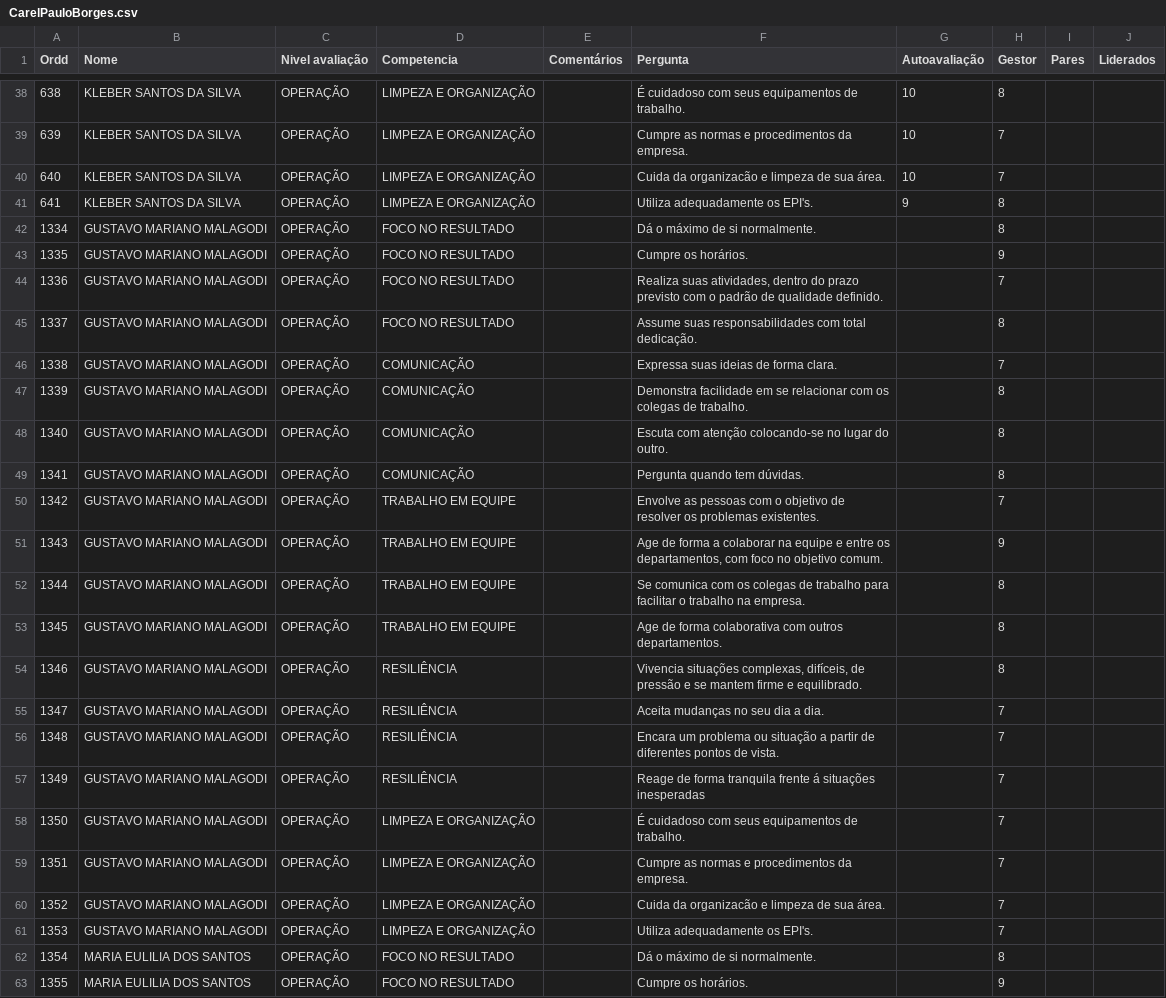
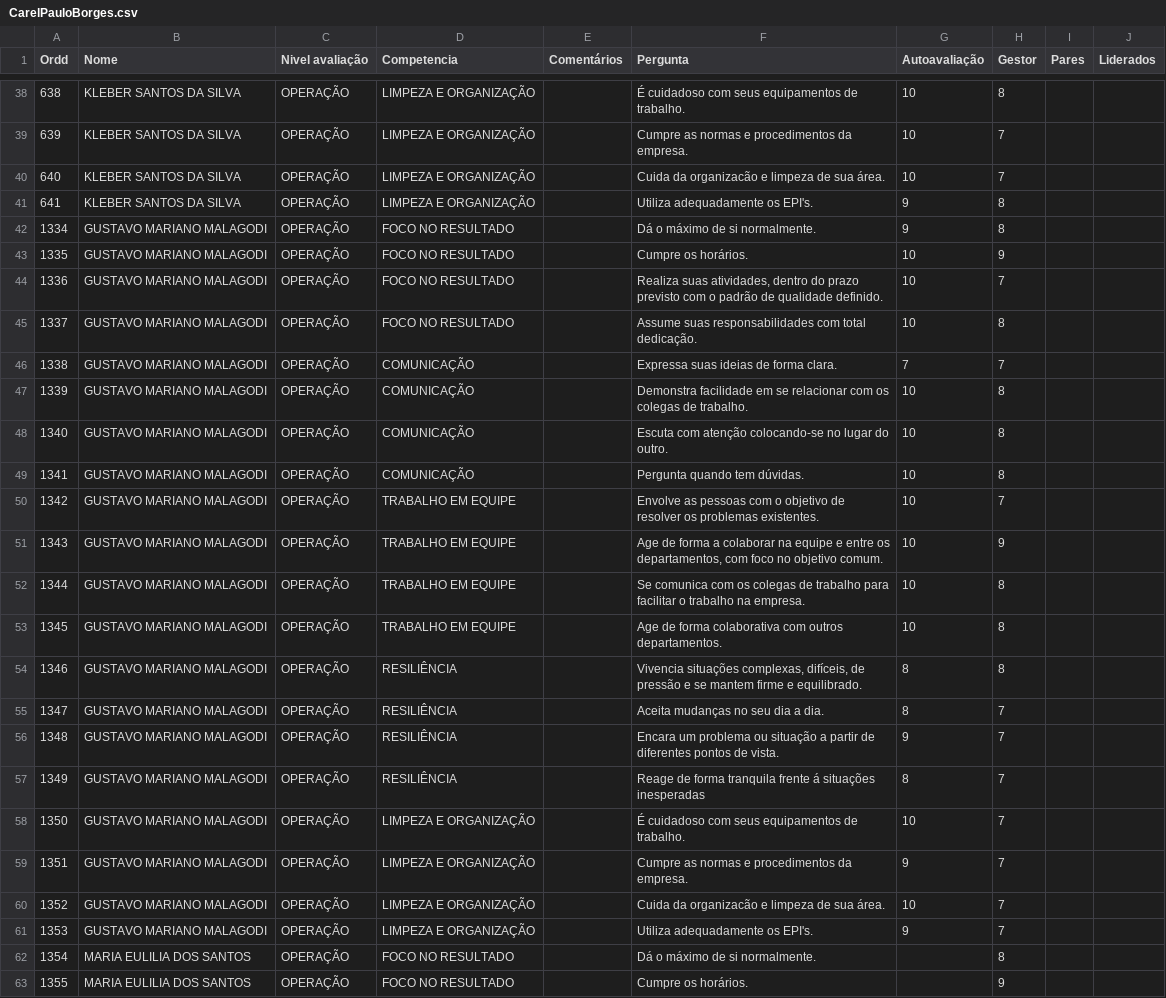
Before and after one commit to Danipag4/8-Carel-PauloBorges, a CSV file: CarelPauloBorges.csv, drawn as a sheet; only a part is shown, gaps mark what is left out.

Commit message:
Add files via upload

```diff
--- a/CarelPauloBorges.csv
+++ b/CarelPauloBorges.csv
@@ -41,22 +41,22 @@ Ordd,Nome,Nivel avaliação,Competencia,Comentários,Pergunta,Autoavaliação,Ge
 641,KLEBER SANTOS DA SILVA,OPERAÇÃO,LIMPEZA E ORGANIZAÇÃO,,Utiliza adequadamente os EPI's.,9,8,,
-1334,GUSTAVO MARIANO MALAGODI,OPERAÇÃO,FOCO NO RESULTADO,,Dá o máximo de si normalmente.,,8,,
-1335,GUSTAVO MARIANO MALAGODI,OPERAÇÃO,FOCO NO RESULTADO,,Cumpre os horários.,,9,,
-1336,GUSTAVO MARIANO MALAGODI,OPERAÇÃO,FOCO NO RESULTADO,,"Realiza suas atividades, dentro do prazo previsto com o padrão de qualidade definido.",,7,,
-1337,GUSTAVO MARIANO MALAGODI,OPERAÇÃO,FOCO NO RESULTADO,,Assume suas responsabilidades com total dedicação.,,8,,
-1338,GUSTAVO MARIANO MALAGODI,OPERAÇÃO,COMUNICAÇÃO,,Expressa suas ideias de forma clara.,,7,,
-1339,GUSTAVO MARIANO MALAGODI,OPERAÇÃO,COMUNICAÇÃO,,Demonstra facilidade em se relacionar com os colegas de trabalho.,,8,,
-1340,GUSTAVO MARIANO MALAGODI,OPERAÇÃO,COMUNICAÇÃO,,Escuta com atenção colocando-se no lugar do outro.,,8,,
-1341,GUSTAVO MARIANO MALAGODI,OPERAÇÃO,COMUNICAÇÃO,,Pergunta quando tem dúvidas.,,8,,
-1342,GUSTAVO MARIANO MALAGODI,OPERAÇÃO,TRABALHO EM EQUIPE,,Envolve as pessoas com o objetivo de resolver os problemas existentes.,,7,,
-1343,GUSTAVO MARIANO MALAGODI,OPERAÇÃO,TRABALHO EM EQUIPE,,"Age de forma a colaborar na equipe e entre os departamentos, com foco no objetivo comum.",,9,,
-1344,GUSTAVO MARIANO MALAGODI,OPERAÇÃO,TRABALHO EM EQUIPE,,Se comunica com os colegas de trabalho para facilitar o trabalho na empresa.,,8,,
-1345,GUSTAVO MARIANO MALAGODI,OPERAÇÃO,TRABALHO EM EQUIPE,,Age de forma colaborativa com outros departamentos.,,8,,
-1346,GUSTAVO MARIANO MALAGODI,OPERAÇÃO,RESILIÊNCIA,,"Vivencia situações complexas, difíceis, de pressão e se mantem firme e equilibrado.",,8,,
-1347,GUSTAVO MARIANO MALAGODI,OPERAÇÃO,RESILIÊNCIA,,Aceita mudanças no seu dia a dia.,,7,,
-1348,GUSTAVO MARIANO MALAGODI,OPERAÇÃO,RESILIÊNCIA,,Encara um problema ou situação a partir de diferentes pontos de vista.,,7,,
-1349,GUSTAVO MARIANO MALAGODI,OPERAÇÃO,RESILIÊNCIA,,Reage de forma tranquila frente á situações inesperadas,,7,,
-1350,GUSTAVO MARIANO MALAGODI,OPERAÇÃO,LIMPEZA E ORGANIZAÇÃO,,É cuidadoso com seus equipamentos de trabalho.,,7,,
-1351,GUSTAVO MARIANO MALAGODI,OPERAÇÃO,LIMPEZA E ORGANIZAÇÃO,,Cumpre as normas e procedimentos da empresa.,,7,,
-1352,GUSTAVO MARIANO MALAGODI,OPERAÇÃO,LIMPEZA E ORGANIZAÇÃO,,Cuida da organizacão e limpeza de sua área.,,7,,
-1353,GUSTAVO MARIANO MALAGODI,OPERAÇÃO,LIMPEZA E ORGANIZAÇÃO,,Utiliza adequadamente os EPI's.,,7,,
+1334,GUSTAVO MARIANO MALAGODI,OPERAÇÃO,FOCO NO RESULTADO,,Dá o máximo de si normalmente.,9,8,,
+1335,GUSTAVO MARIANO MALAGODI,OPERAÇÃO,FOCO NO RESULTADO,,Cumpre os horários.,10,9,,
+1336,GUSTAVO MARIANO MALAGODI,OPERAÇÃO,FOCO NO RESULTADO,,"Realiza suas atividades, dentro do prazo previsto com o padrão de qualidade definido.",10,7,,
+1337,GUSTAVO MARIANO MALAGODI,OPERAÇÃO,FOCO NO RESULTADO,,Assume suas responsabilidades com total dedicação.,10,8,,
+1338,GUSTAVO MARIANO MALAGODI,OPERAÇÃO,COMUNICAÇÃO,,Expressa suas ideias de forma clara.,7,7,,
+1339,GUSTAVO MARIANO MALAGODI,OPERAÇÃO,COMUNICAÇÃO,,Demonstra facilidade em se relacionar com os colegas de trabalho.,10,8,,
+1340,GUSTAVO MARIANO MALAGODI,OPERAÇÃO,COMUNICAÇÃO,,Escuta com atenção colocando-se no lugar do outro.,10,8,,
+1341,GUSTAVO MARIANO MALAGODI,OPERAÇÃO,COMUNICAÇÃO,,Pergunta quando tem dúvidas.,10,8,,
+1342,GUSTAVO MARIANO MALAGODI,OPERAÇÃO,TRABALHO EM EQUIPE,,Envolve as pessoas com o objetivo de resolver os problemas existentes.,10,7,,
+1343,GUSTAVO MARIANO MALAGODI,OPERAÇÃO,TRABALHO EM EQUIPE,,"Age de forma a colaborar na equipe e entre os departamentos, com foco no objetivo comum.",10,9,,
+1344,GUSTAVO MARIANO MALAGODI,OPERAÇÃO,TRABALHO EM EQUIPE,,Se comunica com os colegas de trabalho para facilitar o trabalho na empresa.,10,8,,
+1345,GUSTAVO MARIANO MALAGODI,OPERAÇÃO,TRABALHO EM EQUIPE,,Age de forma colaborativa com outros departamentos.,10,8,,
+1346,GUSTAVO MARIANO MALAGODI,OPERAÇÃO,RESILIÊNCIA,,"Vivencia situações complexas, difíceis, de pressão e se mantem firme e equilibrado.",8,8,,
+1347,GUSTAVO MARIANO MALAGODI,OPERAÇÃO,RESILIÊNCIA,,Aceita mudanças no seu dia a dia.,8,7,,
+1348,GUSTAVO MARIANO MALAGODI,OPERAÇÃO,RESILIÊNCIA,,Encara um problema ou situação a partir de diferentes pontos de vista.,9,7,,
+1349,GUSTAVO MARIANO MALAGODI,OPERAÇÃO,RESILIÊNCIA,,Reage de forma tranquila frente á situações inesperadas,8,7,,
+1350,GUSTAVO MARIANO MALAGODI,OPERAÇÃO,LIMPEZA E ORGANIZAÇÃO,,É cuidadoso com seus equipamentos de trabalho.,10,7,,
+1351,GUSTAVO MARIANO MALAGODI,OPERAÇÃO,LIMPEZA E ORGANIZAÇÃO,,Cumpre as normas e procedimentos da empresa.,9,7,,
+1352,GUSTAVO MARIANO MALAGODI,OPERAÇÃO,LIMPEZA E ORGANIZAÇÃO,,Cuida da organizacão e limpeza de sua área.,10,7,,
+1353,GUSTAVO MARIANO MALAGODI,OPERAÇÃO,LIMPEZA E ORGANIZAÇÃO,,Utiliza adequadamente os EPI's.,9,7,,
 1354,MARIA EULILIA DOS SANTOS,OPERAÇÃO,FOCO NO RESULTADO,,Dá o máximo de si normalmente.,,8,,
```
